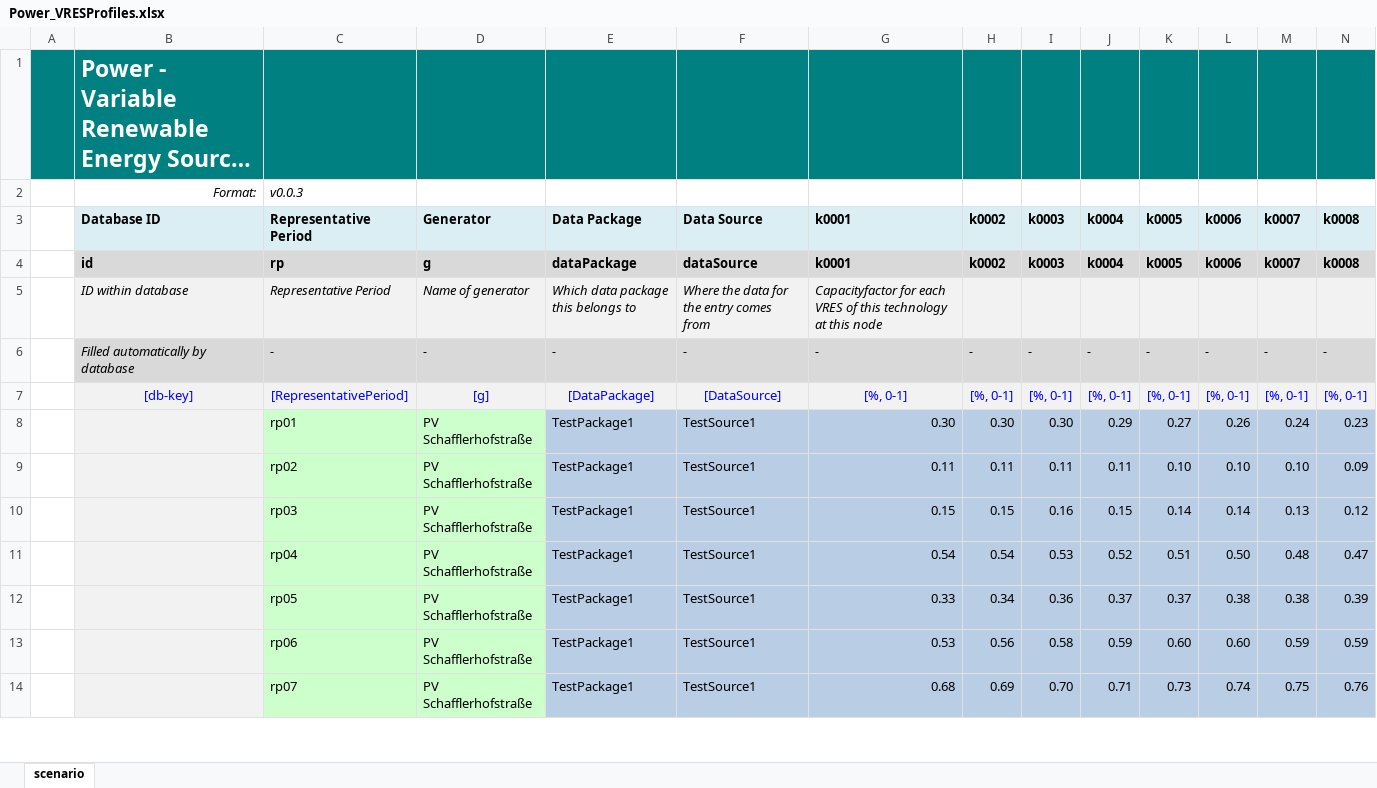
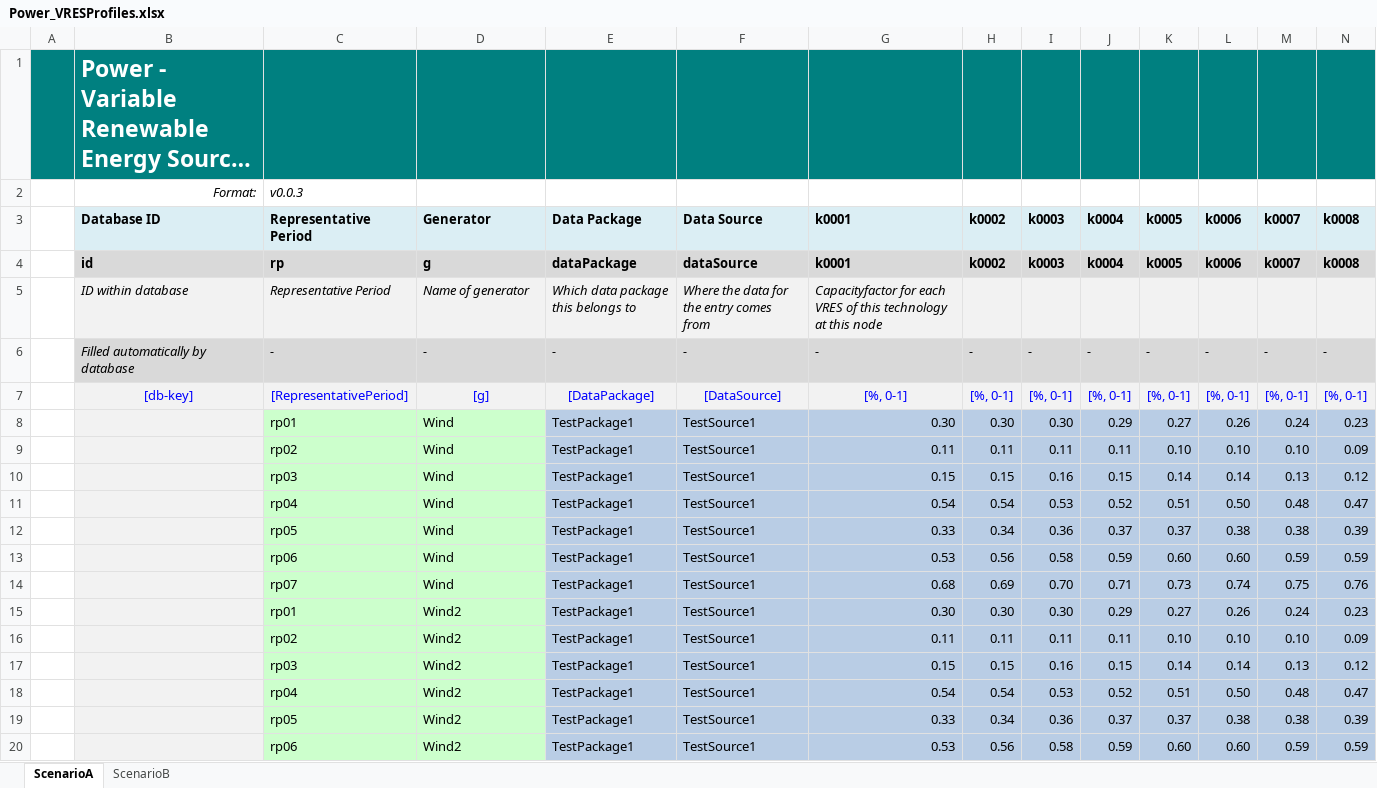
Before and after one commit to IEE-TUGraz/InOutModule, an Excel workbook: examples/Power_VRESProfiles.xlsx, sheet ScenarioA, drawn as a sheet; only a part is shown; long unchanged cells end in …; values as stored, in another font and other column widths than the file's, no borders; rows hold the shown columns only; the diff covers the shown part only; the diff names each change by its address in the sheet, - before the commit and + after, or states it on an @@ line.

```diff
--- a/examples/Power_VRESProfiles.xlsx (sheet ScenarioA)
+++ b/examples/Power_VRESProfiles.xlsx (sheet ScenarioA)
-sheet tab: scenario
+sheet tab: ScenarioA
+sheet tab: ScenarioB
-D8:D14 (Generator): PV Schafflerhofstraße
+D8:D14 (Generator): Wind
+row 15:  |  | rp01 | Wind2 | TestPackage1 | TestSource1 | 0.30 | 0.30 | 0.30 | 0.29 | 0.27 | 0.26 | 0.24 | 0.23
+row 16:  |  | rp02 | Wind2 | TestPackage1 | TestSource1 | 0.11 | 0.11 | 0.11 | 0.11 | 0.10 | 0.10 | 0.10 | 0.09
+row 17:  |  | rp03 | Wind2 | TestPackage1 | TestSource1 | 0.15 | 0.15 | 0.16 | 0.15 | 0.14 | 0.14 | 0.13 | 0.12
+row 18:  |  | rp04 | Wind2 | TestPackage1 | TestSource1 | 0.54 | 0.54 | 0.53 | 0.52 | 0.51 | 0.50 | 0.48 | 0.47
+row 19:  |  | rp05 | Wind2 | TestPackage1 | TestSource1 | 0.33 | 0.34 | 0.36 | 0.37 | 0.37 | 0.38 | 0.38 | 0.39
+row 20:  |  | rp06 | Wind2 | TestPackage1 | TestSource1 | 0.53 | 0.56 | 0.58 | 0.59 | 0.60 | 0.60 | 0.59 | 0.59
```
Also changed, not shown: 1 added row and 14 edited cells elsewhere in this sheet.
